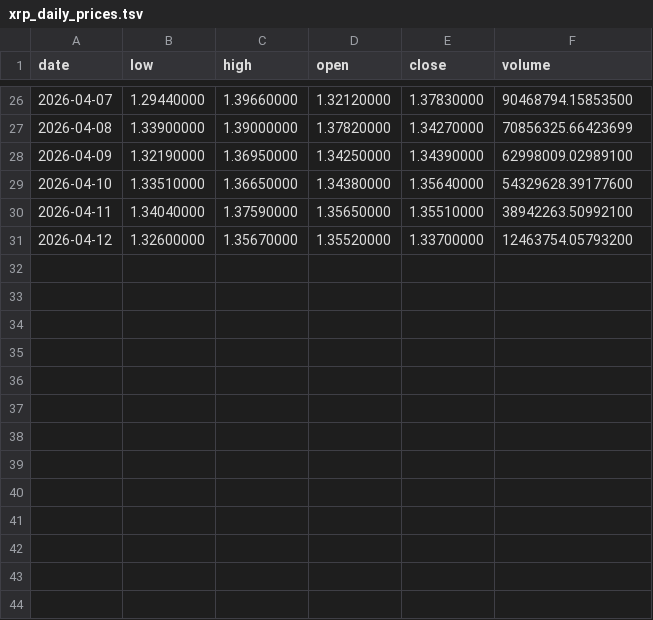
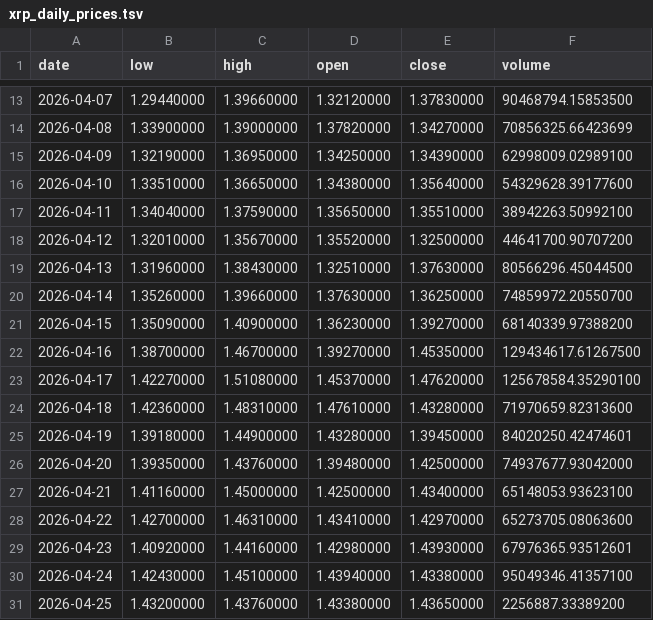
Before and after one commit to dank1/personalProject, a TSV file: prices/xrp_daily_prices.tsv, drawn as a sheet; only a part is shown, gaps mark what is left out; the diff covers the shown part only.

Commit message:
updated some prices

```diff
--- a/prices/xrp_daily_prices.tsv
+++ b/prices/xrp_daily_prices.tsv
@@ -30,2 +17,15 @@ date	low	high	open	close	volume
 2026-04-11	1.34040000	1.37590000	1.35650000	1.35510000	38942263.50992100
-2026-04-12	1.32600000	1.35670000	1.35520000	1.33700000	12463754.05793200
+2026-04-12	1.32010000	1.35670000	1.35520000	1.32500000	44641700.90707200
+2026-04-13	1.31960000	1.38430000	1.32510000	1.37630000	80566296.45044500
+2026-04-14	1.35260000	1.39660000	1.37630000	1.36250000	74859972.20550700
+2026-04-15	1.35090000	1.40900000	1.36230000	1.39270000	68140339.97388200
+2026-04-16	1.38700000	1.46700000	1.39270000	1.45350000	129434617.61267500
+2026-04-17	1.42270000	1.51080000	1.45370000	1.47620000	125678584.35290100
+2026-04-18	1.42360000	1.48310000	1.47610000	1.43280000	71970659.82313600
+2026-04-19	1.39180000	1.44900000	1.43280000	1.39450000	84020250.42474601
+2026-04-20	1.39350000	1.43760000	1.39480000	1.42500000	74937677.93042000
+2026-04-21	1.41160000	1.45000000	1.42500000	1.43400000	65148053.93623100
+2026-04-22	1.42700000	1.46310000	1.43410000	1.42970000	65273705.08063600
+2026-04-23	1.40920000	1.44160000	1.42980000	1.43930000	67976365.93512601
+2026-04-24	1.42430000	1.45100000	1.43940000	1.43380000	95049346.41357100
+2026-04-25	1.43200000	1.43760000	1.43380000	1.43650000	2256887.33389200
```
Also changed, not shown: 13 removed rows elsewhere in this file, prices/bnb_daily_prices.tsv, prices/btc_daily_prices.tsv, 4 other files.
